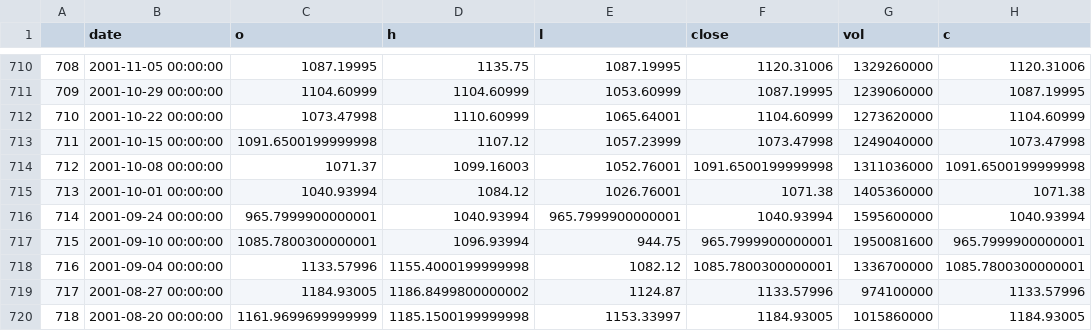
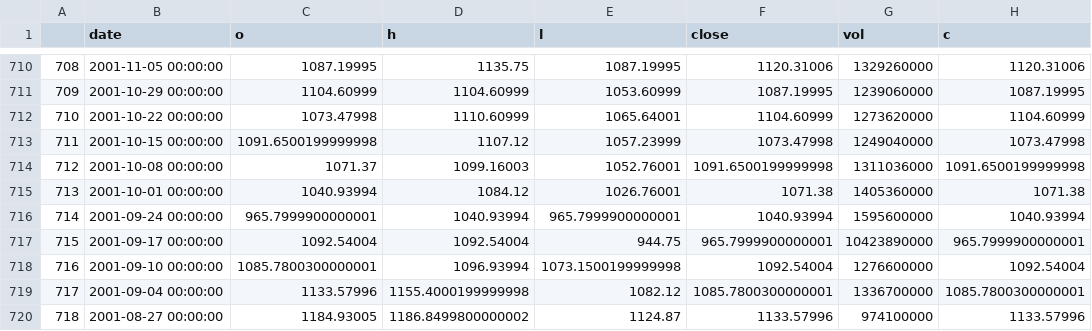
Before and after one commit to marcolunardi/metis, a CSV file: kojak_work/spw.csv, drawn as a sheet; only a part is shown, gaps mark what is left out; the shorter side is filled out with more unchanged rows; addresses are those after the commit; the diff names each change by its address in the sheet, - before the commit and + after, or states it on an @@ line.

```diff
--- a/kojak_work/spw.csv
+++ b/kojak_work/spw.csv
+row 717: 715 | 2001-09-17 00:00:00 | 1092.54004 | 1092.54004 | 944.75 | 965.7999900000001 | 10423890000 | 965.7999900000001
@@ column A renumbered from row 718 down @@
-E718 (l): 944.75
+E718 (l): 1073.1500199999998
-F718 (close): 965.7999900000001
+F718 (close): 1092.54004
-G718 (vol): 1950081600
+G718 (vol): 1276600000
-H718 (c): 965.7999900000001
+H718 (c): 1092.54004
```
Also changed, not shown: kojak_work/sp500w_19740101_20150605.csv, 2 other files.
